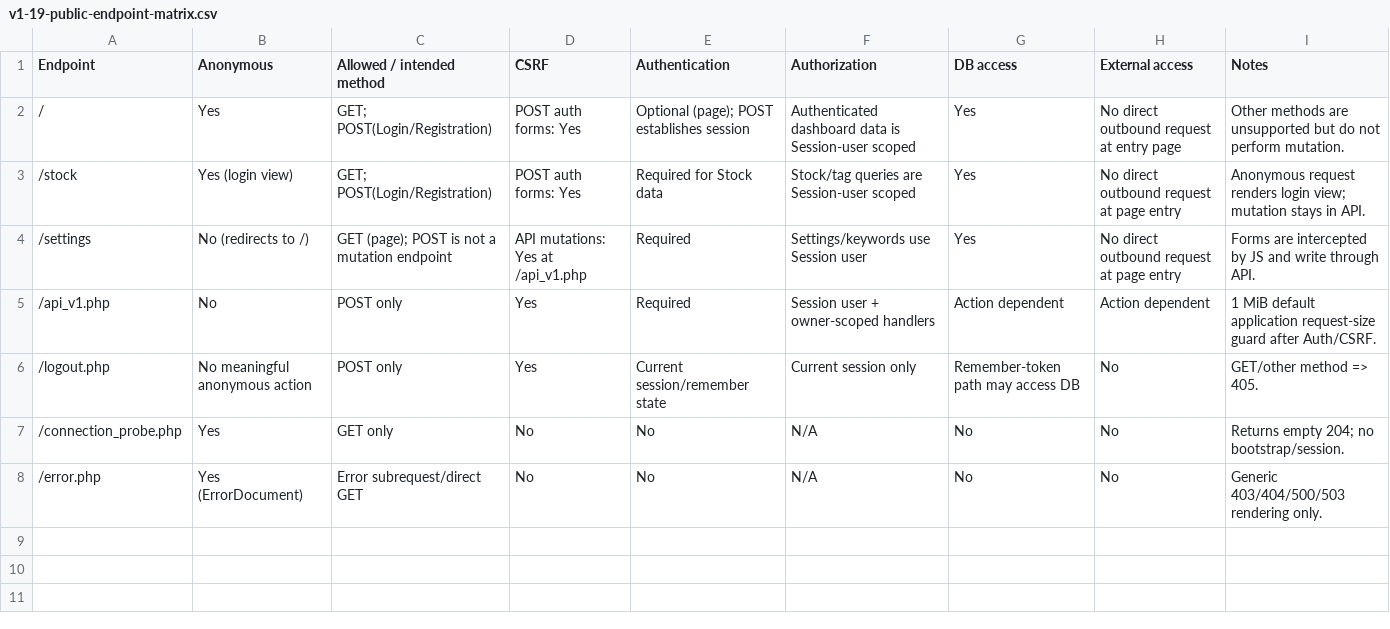
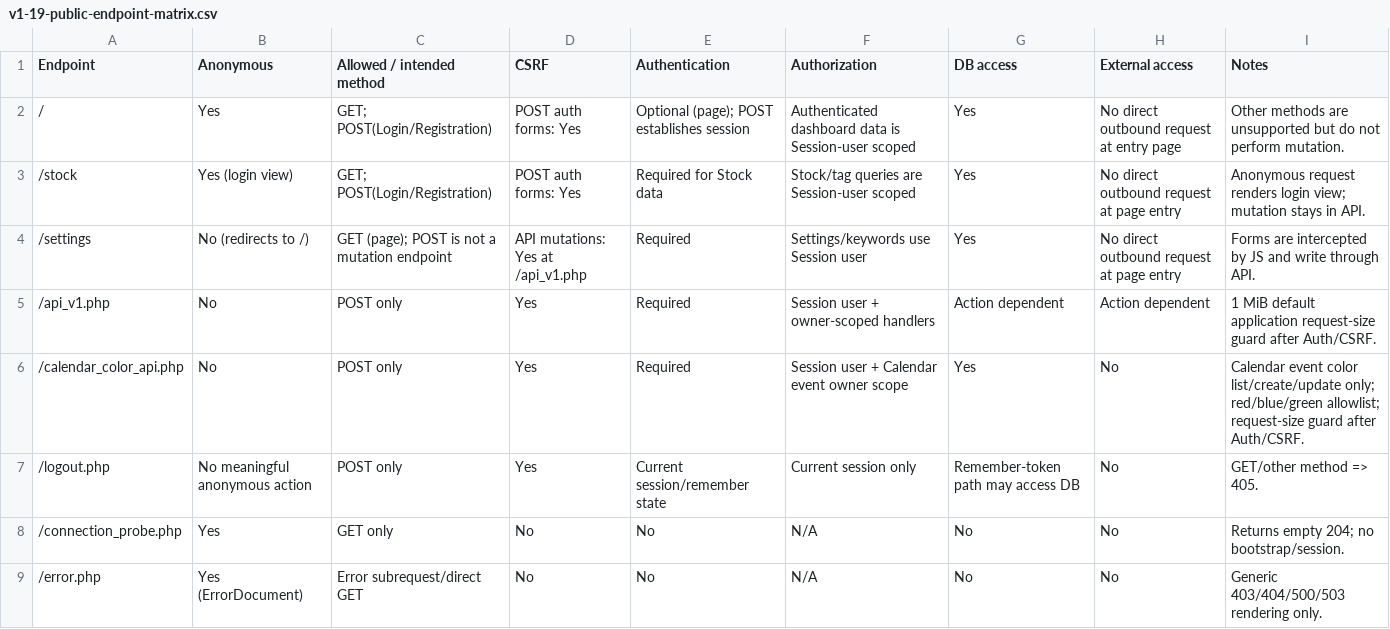
Before and after one commit to zeijaku/rss-reader-modernization, a CSV file: docs/v1-19-public-endpoint-matrix.csv, drawn as a sheet.

```diff
--- a/docs/v1-19-public-endpoint-matrix.csv
+++ b/docs/v1-19-public-endpoint-matrix.csv
@@ -5,2 +5,3 @@
 /api_v1.php,No,POST only,Yes,Required,Session user + owner-scoped handlers,Action dependent,Action dependent,1 MiB default application request-size guard after Auth/CSRF.
+/calendar_color_api.php,No,POST only,Yes,Required,Session user + Calendar event owner scope,Yes,No,Calendar event color list/create/update only; red/blue/green allowlist; request-size guard after Auth/CSRF.
 /logout.php,No meaningful anonymous action,POST only,Yes,Current session/remember state,Current session only,Remember-token path may access DB,No,GET/other method => 405.
```
Also changed, not shown: 46 other files.
